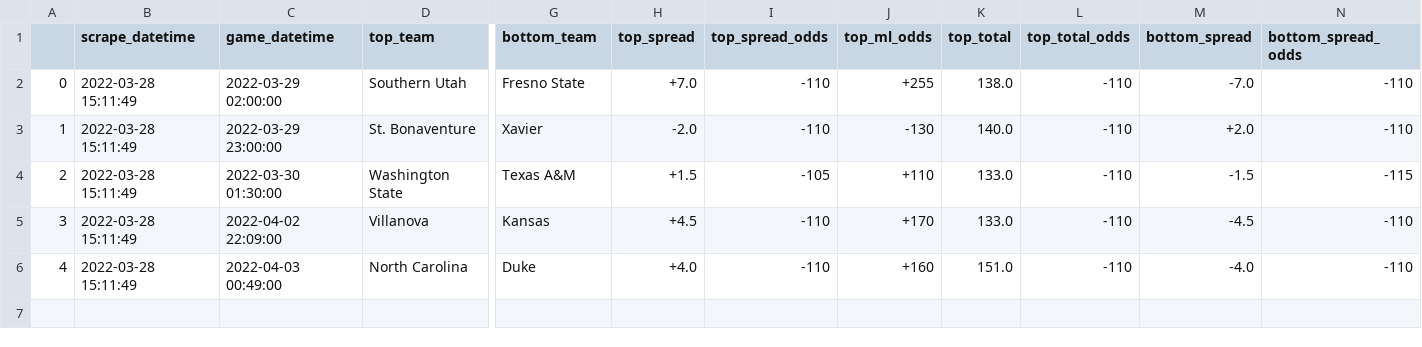
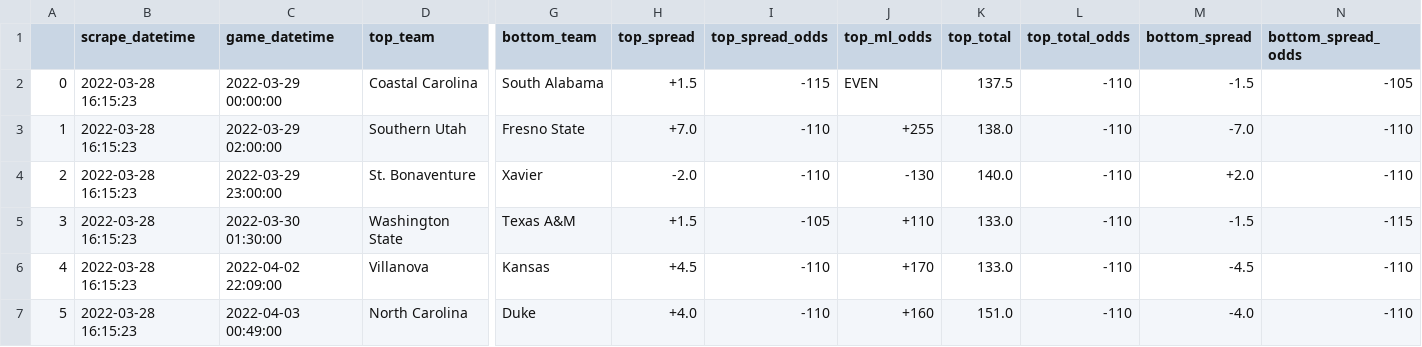
Before and after one commit to rileypeterson/movada, a CSV file: ncaab/data/bovada/next_events.csv, drawn as a sheet; only a part is shown, gaps mark what is left out; addresses are those after the commit; rows hold the shown columns only; the diff names each change by its address in the sheet, - before the commit and + after, or states it on an @@ line.

```diff
--- a/ncaab/data/bovada/next_events.csv
+++ b/ncaab/data/bovada/next_events.csv
+row 2: 0 | 2022-03-28 16:15:23 | 2022-03-29 00:00:00 | Coastal Carolina | South Alabama | +1.5 | -115 | EVEN | 137.5 | -110 | -1.5 | -105
@@ column A renumbered from row 3 down @@
-B3:B7 (scrape_datetime): 2022-03-28 15:11:49
+B3:B7 (scrape_datetime): 2022-03-28 16:15:23
```
Also changed, not shown: ncaab/data/bovada/last_events.csv.
